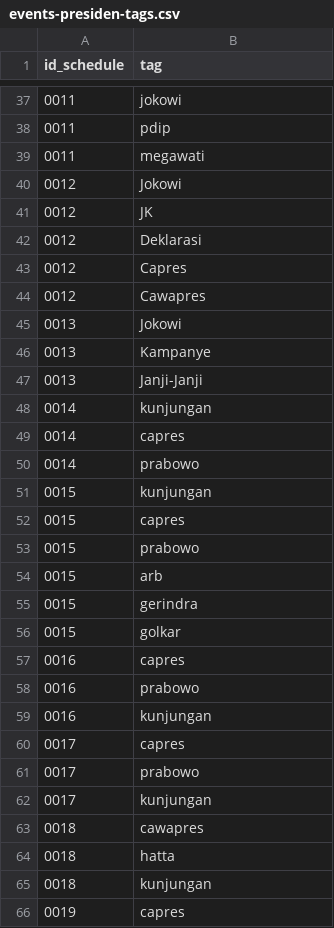
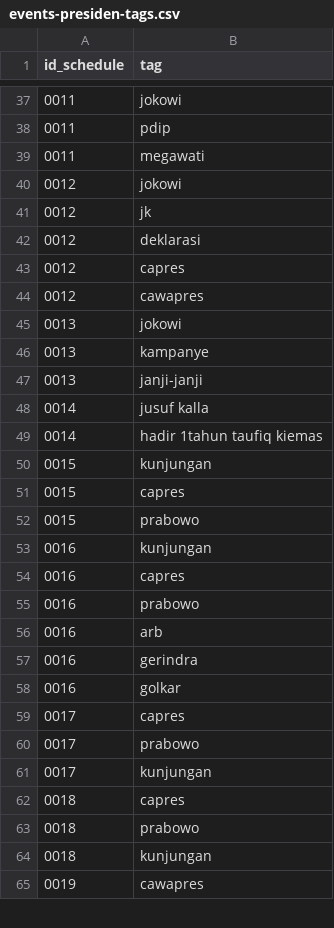
Before and after one commit to pemiluAPI/pemilu-data, a CSV file: calon-presiden/2014/events-presiden-tags.csv, drawn as a sheet; only a part is shown, gaps mark what is left out; the diff covers the shown part only.

```diff
--- a/calon-presiden/2014/events-presiden-tags.csv
+++ b/calon-presiden/2014/events-presiden-tags.csv
@@ -39,13 +39,12 @@ id_schedule,tag
 0011,megawati
-0012,Jokowi
-0012,JK
-0012,Deklarasi
-0012,Capres
-0012,Cawapres
-0013,Jokowi
-0013,Kampanye
-0013,Janji-Janji
-0014,kunjungan
-0014,capres
-0014,prabowo
+0012,jokowi
+0012,jk
+0012,deklarasi
+0012,capres
+0012,cawapres
+0013,jokowi
+0013,kampanye
+0013,janji-janji
+0014,jusuf kalla
+0014,hadir 1tahun taufiq kiemas
 0015,kunjungan
@@ -53,8 +52,8 @@ id_schedule,tag
 0015,prabowo
-0015,arb
-0015,gerindra
-0015,golkar
+0016,kunjungan
 0016,capres
 0016,prabowo
-0016,kunjungan
+0016,arb
+0016,gerindra
+0016,golkar
 0017,capres
@@ -62,5 +61,5 @@ id_schedule,tag
 0017,kunjungan
-0018,cawapres
-0018,hatta
+0018,capres
+0018,prabowo
 0018,kunjungan
-0019,capres
+0019,cawapres
```
Also changed, not shown: 13 added rows, 5 removed rows and 15 edited cells elsewhere in this file, calon-presiden/2014/events-presiden.csv, calon-presiden/2014/janji-presiden-tags.csv, 3 other files.
